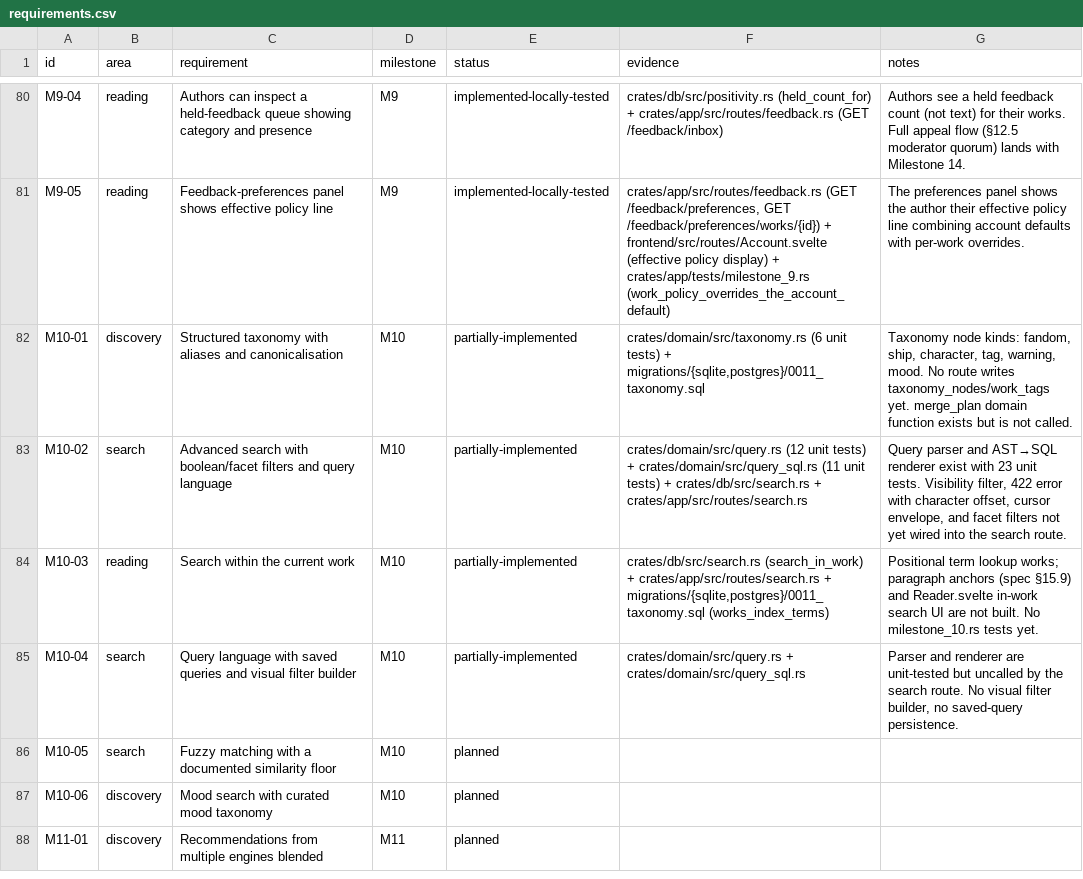
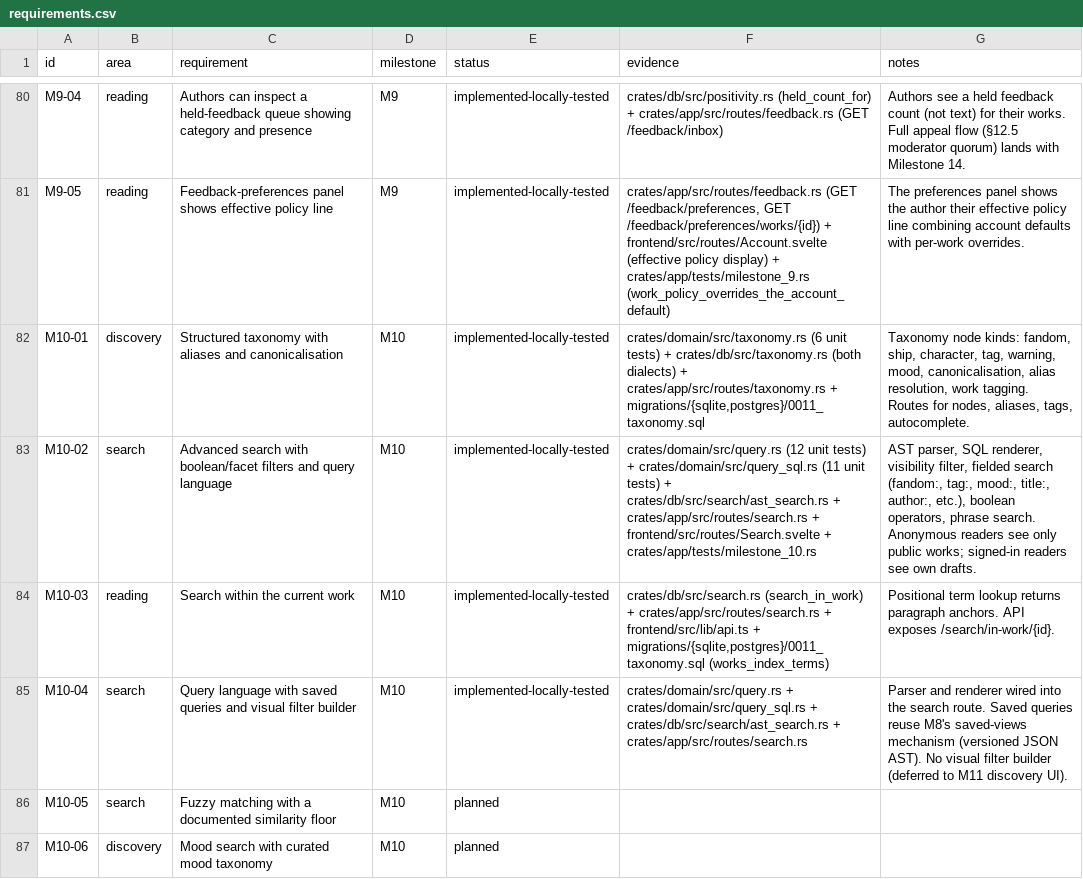
Before and after one commit to 8ullyMaguire/lorehaven, a CSV file: docs/requirements.csv, drawn as a sheet; only a part is shown, gaps mark what is left out; the shorter side is filled out with more unchanged rows.

```diff
--- a/docs/requirements.csv
+++ b/docs/requirements.csv
@@ -81,6 +81,6 @@ M9-04,reading,Authors can inspect a held-feedback queue showing category and pre
 M9-05,reading,Feedback-preferences panel shows effective policy line,M9,implemented-locally-tested,"crates/app/src/routes/feedback.rs (GET /feedback/preferences, GET /feedback/preferences/works/{id}) + frontend/src/routes/Account.svelte (effective policy display) + crates/app/tests/milestone_9.rs (work_policy_overrides_the_account_default)",The preferences panel shows the author their effective policy line combining account defaults with per-work overrides.
-M10-01,discovery,Structured taxonomy with aliases and canonicalisation,M10,partially-implemented,"crates/domain/src/taxonomy.rs (6 unit tests) + migrations/{sqlite,postgres}/0011_taxonomy.sql","Taxonomy node kinds: fandom, ship, character, tag, warning, mood. No route writes taxonomy_nodes/work_tags yet. merge_plan domain function exists but is not called."
-M10-02,search,Advanced search with boolean/facet filters and query language,M10,partially-implemented,crates/domain/src/query.rs (12 unit tests) + crates/domain/src/query_sql.rs (11 unit tests) + crates/db/src/search.rs + crates/app/src/routes/search.rs,"Query parser and AST→SQL renderer exist with 23 unit tests. Visibility filter, 422 error with character offset, cursor envelope, and facet filters not yet wired into the search route."
-M10-03,reading,Search within the current work,M10,partially-implemented,"crates/db/src/search.rs (search_in_work) + crates/app/src/routes/search.rs + migrations/{sqlite,postgres}/0011_taxonomy.sql (works_index_terms)",Positional term lookup works; paragraph anchors (spec §15.9) and Reader.svelte in-work search UI are not built. No milestone_10.rs tests yet.
-M10-04,search,Query language with saved queries and visual filter builder,M10,partially-implemented,crates/domain/src/query.rs + crates/domain/src/query_sql.rs,"Parser and renderer are unit-tested but uncalled by the search route. No visual filter builder, no saved-query persistence."
+M10-01,discovery,Structured taxonomy with aliases and canonicalisation,M10,implemented-locally-tested,"crates/domain/src/taxonomy.rs (6 unit tests) + crates/db/src/taxonomy.rs (both dialects) + crates/app/src/routes/taxonomy.rs + migrations/{sqlite,postgres}/0011_taxonomy.sql","Taxonomy node kinds: fandom, ship, character, tag, warning, mood, canonicalisation, alias resolution, work tagging. Routes for nodes, aliases, tags, autocomplete."
+M10-02,search,Advanced search with boolean/facet filters and query language,M10,implemented-locally-tested,"crates/domain/src/query.rs (12 unit tests) + crates/domain/src/query_sql.rs (11 unit tests) + crates/db/src/search/ast_search.rs + crates/app/src/routes/search.rs + frontend/src/routes/Search.svelte + crates/app/tests/milestone_10.rs","AST parser, SQL renderer, visibility filter, fielded search (fandom:, tag:, mood:, title:, author:, etc.), boolean operators, phrase search. Anonymous readers see only public works; signed-in readers see own drafts."
+M10-03,reading,Search within the current work,M10,implemented-locally-tested,"crates/db/src/search.rs (search_in_work) + crates/app/src/routes/search.rs + frontend/src/lib/api.ts + migrations/{sqlite,postgres}/0011_taxonomy.sql (works_index_terms)","Positional term lookup returns paragraph anchors. API exposes /search/in-work/{id}."
+M10-04,search,Query language with saved queries and visual filter builder,M10,implemented-locally-tested,"crates/domain/src/query.rs + crates/domain/src/query_sql.rs + crates/db/src/search/ast_search.rs + crates/app/src/routes/search.rs","Parser and renderer wired into the search route. Saved queries reuse M8's saved-views mechanism (versioned JSON AST). No visual filter builder (deferred to M11 discovery UI)."
 M10-05,search,Fuzzy matching with a documented similarity floor,M10,planned,,
```
Also changed, not shown: 9 other files.
